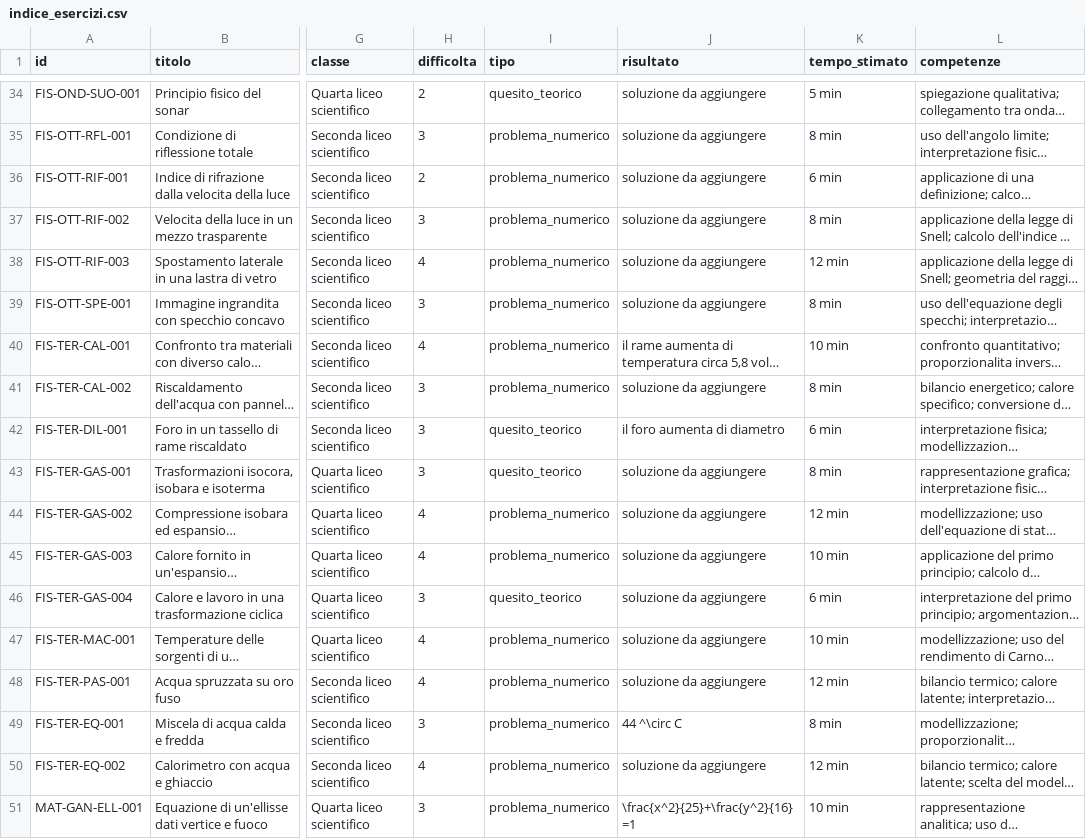
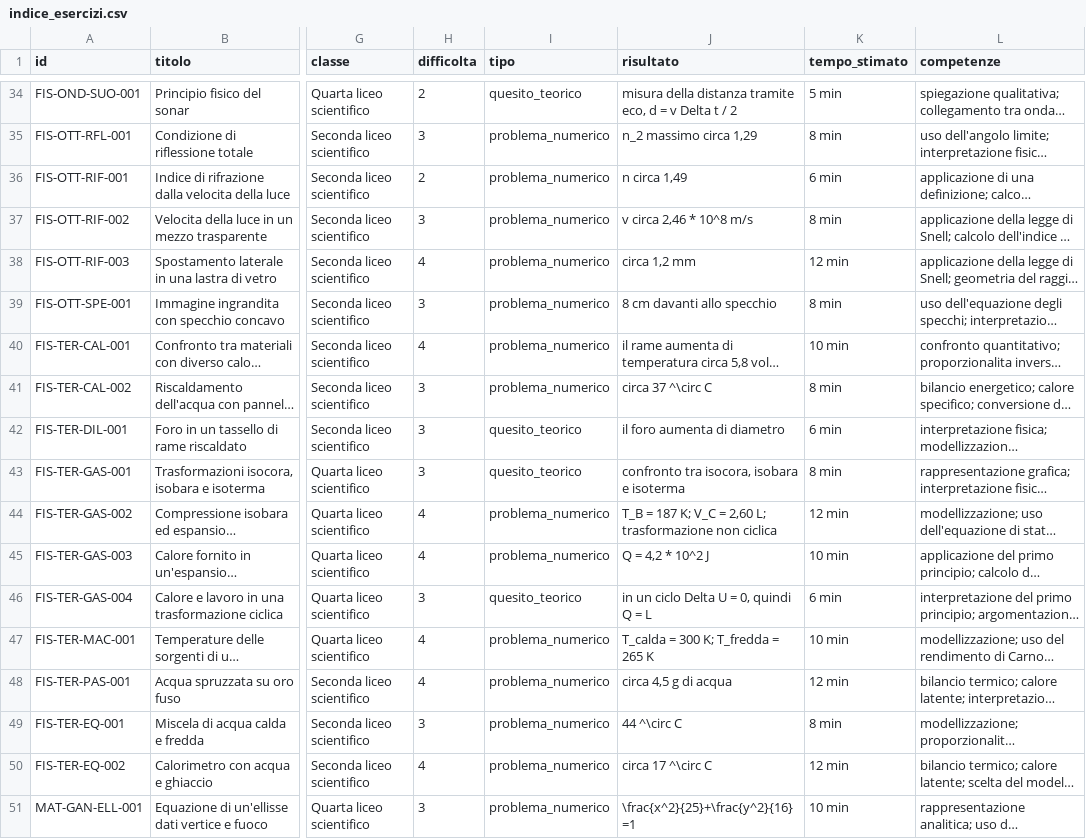
Before and after one commit to IIS-Severi-Correnti/exergo, a CSV file: metadata/indice_esercizi.csv, drawn as a sheet; only a part is shown, gaps mark what is left out; long unchanged cells end in …; the diff covers the shown part only; the diff names each change by its address in the sheet, - before the commit and + after, or states it on an @@ line.

```diff
--- a/metadata/indice_esercizi.csv
+++ b/metadata/indice_esercizi.csv
-J34 (risultato): soluzione da aggiungere
+J34 (risultato): misura della distanza tramite eco, d = v Delta t / 2
-J35 (risultato): soluzione da aggiungere
+J35 (risultato): n_2 massimo circa 1,29
-J36 (risultato): soluzione da aggiungere
+J36 (risultato): n circa 1,49
-J37 (risultato): soluzione da aggiungere
+J37 (risultato): v circa 2,46 * 10^8 m/s
-J38 (risultato): soluzione da aggiungere
+J38 (risultato): circa 1,2 mm
-J39 (risultato): soluzione da aggiungere
+J39 (risultato): 8 cm davanti allo specchio
-J41 (risultato): soluzione da aggiungere
+J41 (risultato): circa 37 ^\circ C
-J43 (risultato): soluzione da aggiungere
+J43 (risultato): confronto tra isocora, isobara e isoterma
-J44 (risultato): soluzione da aggiungere
+J44 (risultato): T_B = 187 K; V_C = 2,60 L; trasformazione non ciclica
-J45 (risultato): soluzione da aggiungere
+J45 (risultato): Q = 4,2 * 10^2 J
-J46 (risultato): soluzione da aggiungere
+J46 (risultato): in un ciclo Delta U = 0, quindi Q = L
-J47 (risultato): soluzione da aggiungere
+J47 (risultato): T_calda = 300 K; T_fredda = 265 K
-J48 (risultato): soluzione da aggiungere
+J48 (risultato): circa 4,5 g di acqua
-J50 (risultato): soluzione da aggiungere
+J50 (risultato): circa 17 ^\circ C
```
Also changed, not shown: 27 edited cells elsewhere in this file, 41 other files.
